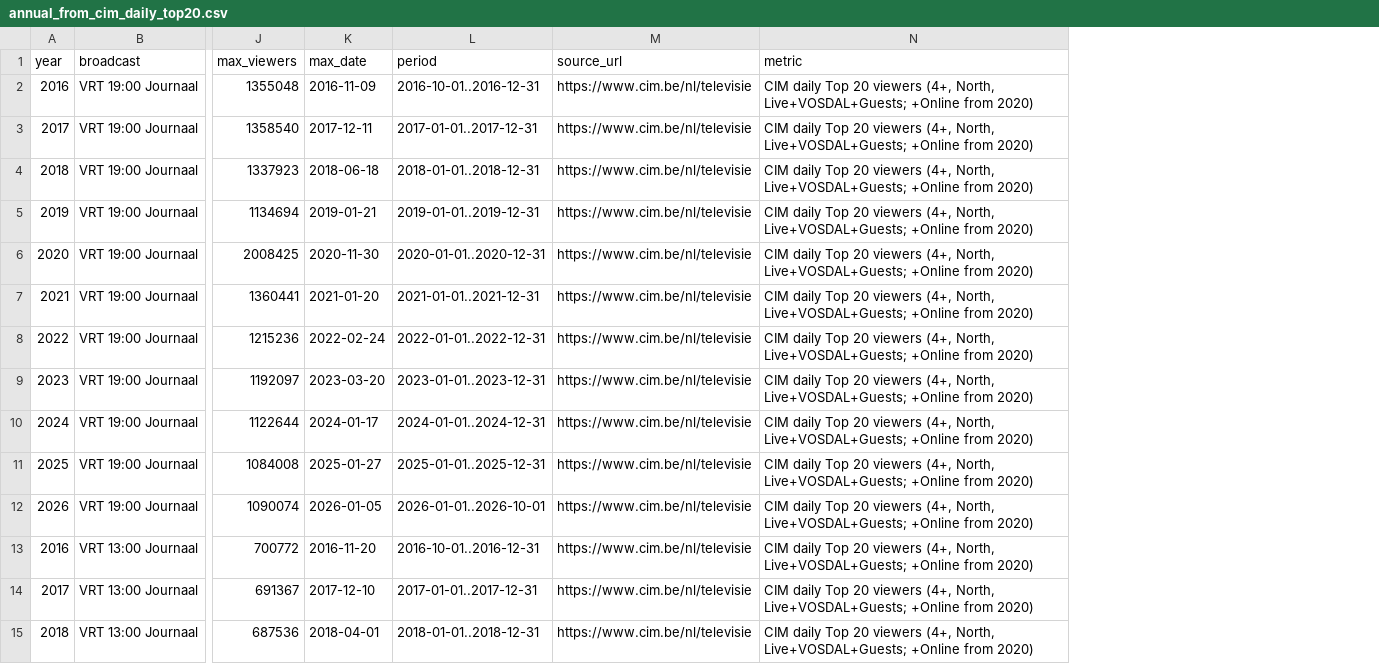
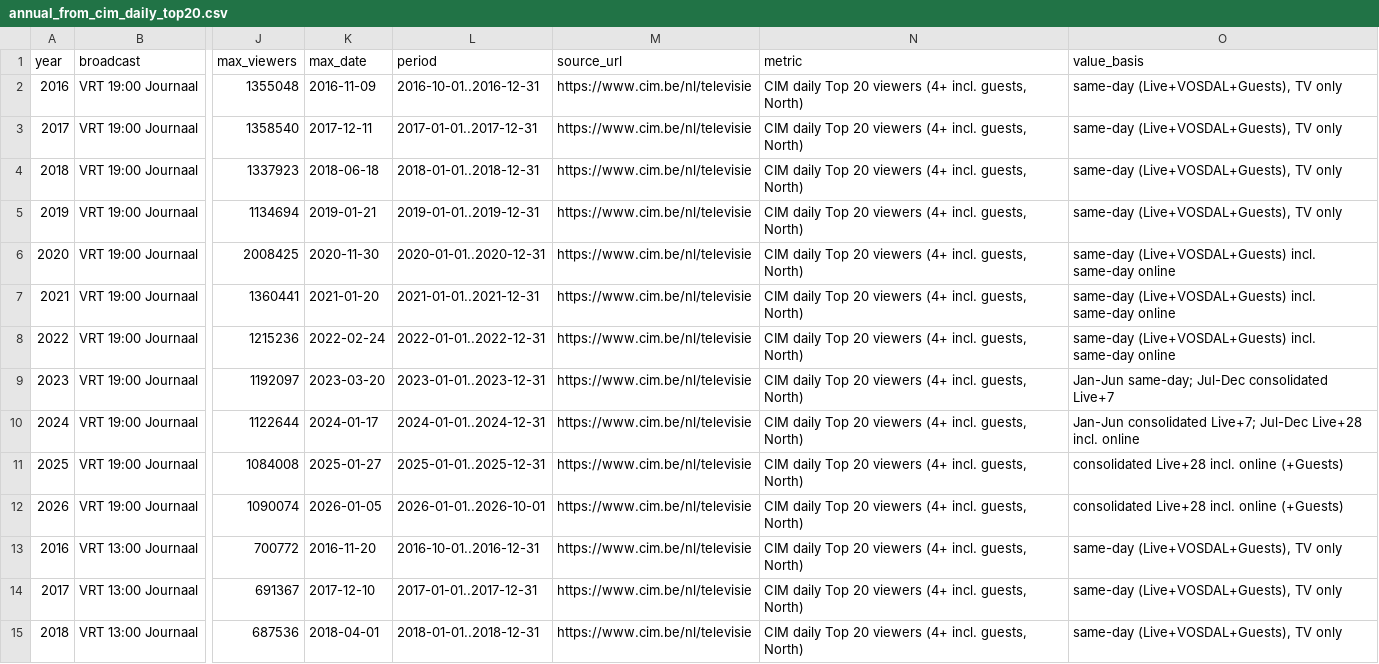
Before and after one commit to STP-KAS/vrt-nws-journaal-10yr-report, a CSV file: data/annual_from_cim_daily_top20.csv, drawn as a sheet; only a part is shown, gaps mark what is left out; the diff covers the shown part only; the diff names each change by its address in the sheet, - before the commit and + after, or states it on an @@ line.

```diff
--- a/data/annual_from_cim_daily_top20.csv
+++ b/data/annual_from_cim_daily_top20.csv
+column O (value_basis), rows 2-15: same-day (Live+VOSDAL+Guests), TV only | same-day (Live+VOSDAL+Guests), TV only | same-day (Live+VOSDAL+Guests), TV only | same-day (Live+VOSDAL+Guests), TV only | same-day (Live+VOSDAL+Guests) incl. same-day online | same-day (Live+VOSDAL+Guests) incl. same-day online | same-day (Live+VOSDAL+Guests) incl. same-day online | Jan-Jun same-day; Jul-Dec consolidated Live+7 | Jan-Jun consolidated Live+7; Jul-Dec Live+28 incl. online | consolidated Live+28 incl. online (+Guests) | consolidated Live+28 incl. online (+Guests) | same-day (Live+VOSDAL+Guests), TV only | same-day (Live+VOSDAL+Guests), TV only | same-day (Live+VOSDAL+Guests), TV only
-N2:N15 (metric): …20 viewers (4+, North, Live+VOSDAL+Guests; +Online from 2020)
+N2:N15 (metric): …20 viewers (4+ incl. guests, North)
```
Also changed, not shown: 30 edited cells elsewhere in this file, data/jan_sep_comparison.csv, data/vrt_journaal_10yr_data.csv, 9 other files.
